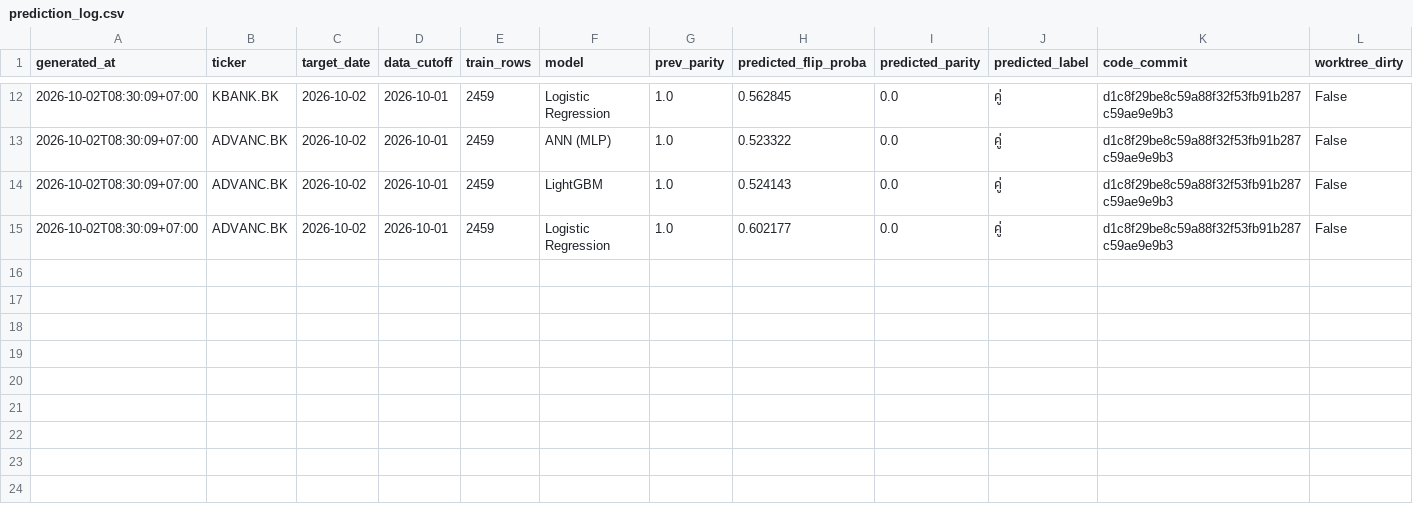
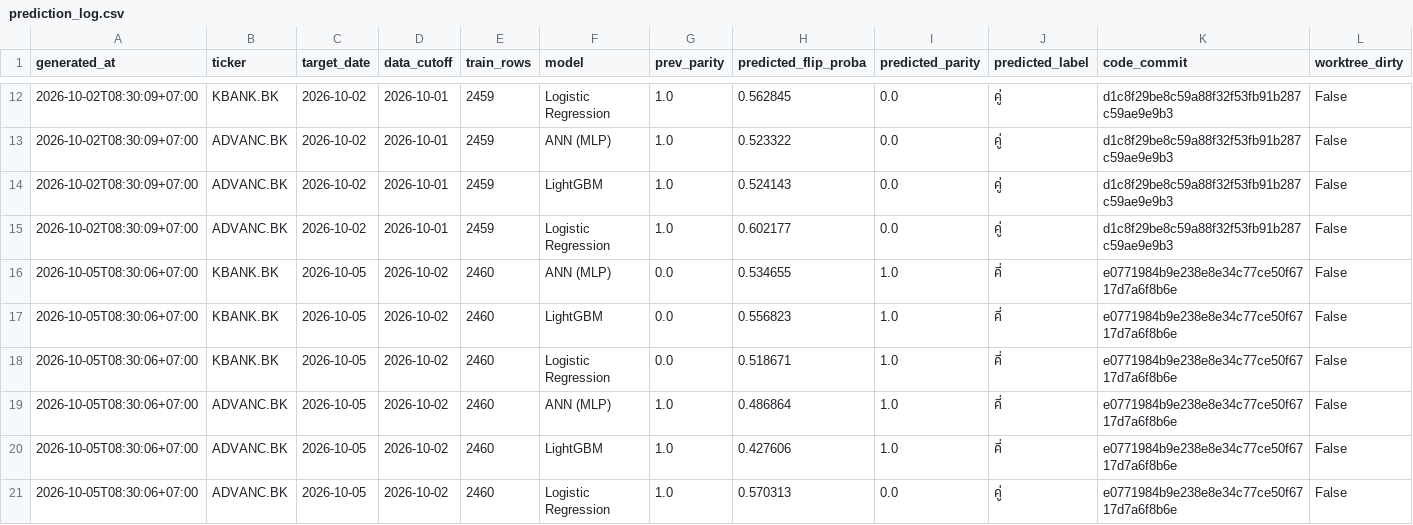
Before and after one commit to panifield/CN340_Stock_Prediction, a CSV file: task_a/results/prediction_log.csv, drawn as a sheet; only a part is shown, gaps mark what is left out; rows hold the shown columns only; the diff names each change by its address in the sheet, - before the commit and + after, or states it on an @@ line.

Commit message:
task_a prediction log: 2026-10-05

```diff
--- a/task_a/results/prediction_log.csv
+++ b/task_a/results/prediction_log.csv
+row 16: 2026-10-05T08:30:06+07:00 | KBANK.BK | 2026-10-05 | 2026-10-02 | 2460 | ANN (MLP) | 0.0 | 0.534655 | 1.0 | คี่ | e0771984b9e238e8e34c77ce50f6717d7a6f8b6e | False
+row 17: 2026-10-05T08:30:06+07:00 | KBANK.BK | 2026-10-05 | 2026-10-02 | 2460 | LightGBM | 0.0 | 0.556823 | 1.0 | คี่ | e0771984b9e238e8e34c77ce50f6717d7a6f8b6e | False
+row 18: 2026-10-05T08:30:06+07:00 | KBANK.BK | 2026-10-05 | 2026-10-02 | 2460 | Logistic Regression | 0.0 | 0.518671 | 1.0 | คี่ | e0771984b9e238e8e34c77ce50f6717d7a6f8b6e | False
+row 19: 2026-10-05T08:30:06+07:00 | ADVANC.BK | 2026-10-05 | 2026-10-02 | 2460 | ANN (MLP) | 1.0 | 0.486864 | 1.0 | คี่ | e0771984b9e238e8e34c77ce50f6717d7a6f8b6e | False
+row 20: 2026-10-05T08:30:06+07:00 | ADVANC.BK | 2026-10-05 | 2026-10-02 | 2460 | LightGBM | 1.0 | 0.427606 | 1.0 | คี่ | e0771984b9e238e8e34c77ce50f6717d7a6f8b6e | False
+row 21: 2026-10-05T08:30:06+07:00 | ADVANC.BK | 2026-10-05 | 2026-10-02 | 2460 | Logistic Regression | 1.0 | 0.570313 | 0.0 | คู่ | e0771984b9e238e8e34c77ce50f6717d7a6f8b6e | False
```
